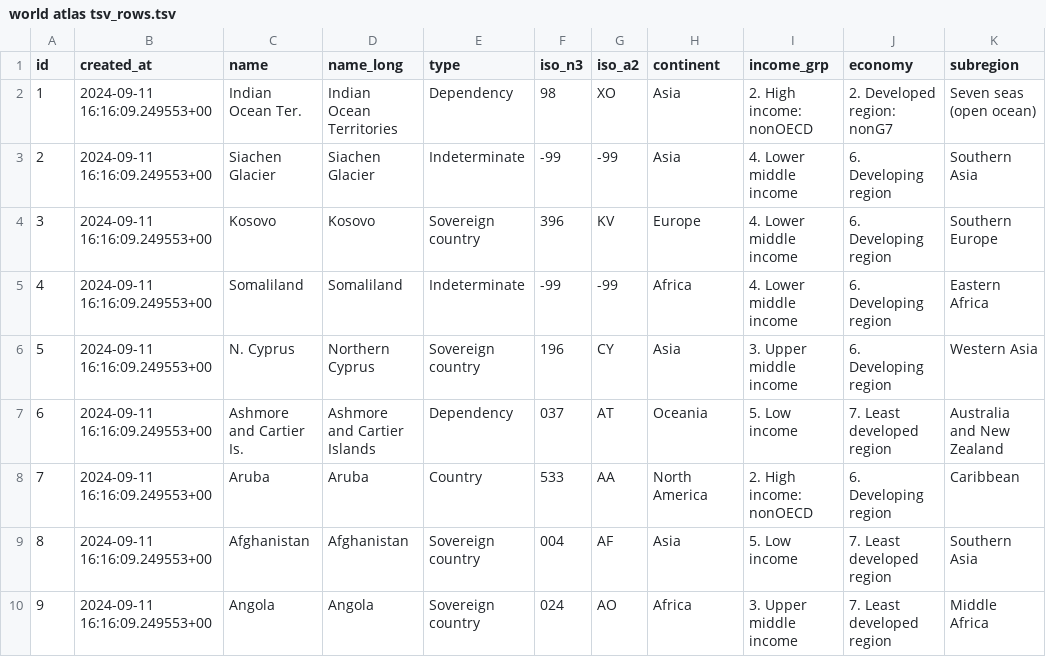
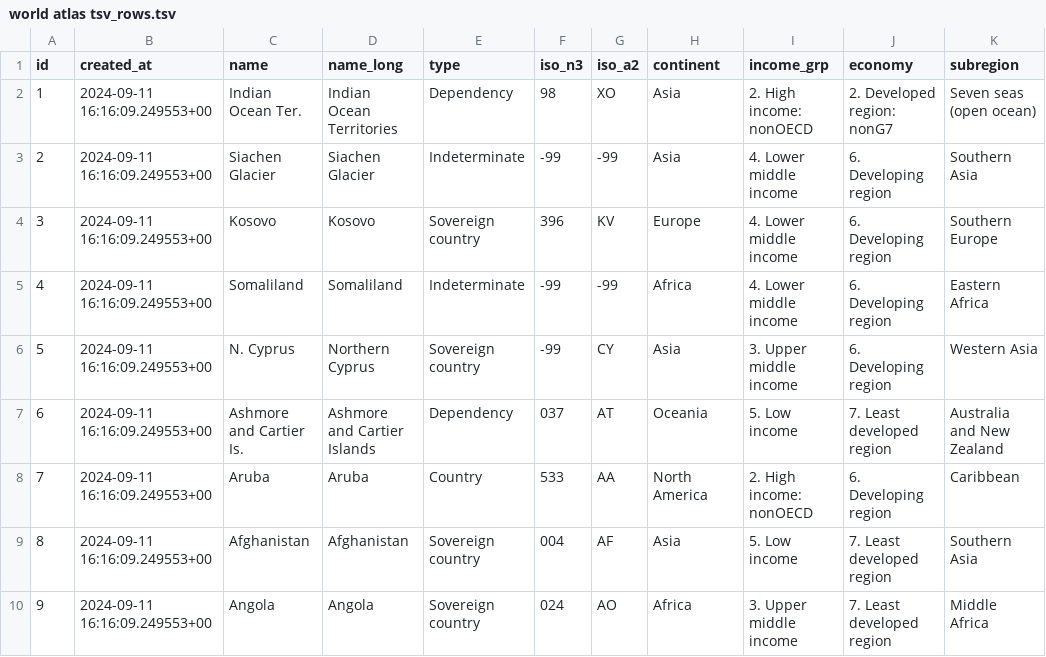
Before and after one commit to kcpatt27/world-atlas-2-world-factbook, a TSV file: world atlas tsv_rows.tsv, drawn as a sheet; only a part is shown; the diff names each change by its address in the sheet, - before the commit and + after, or states it on an @@ line.

Commit message:
Update world atlas tsv_rows.tsv
changed north cyprus back to -99 iso_n3

```diff
--- a/world atlas tsv_rows.tsv
+++ b/world atlas tsv_rows.tsv
-F6 (iso_n3): 196
+F6 (iso_n3): -99
```
